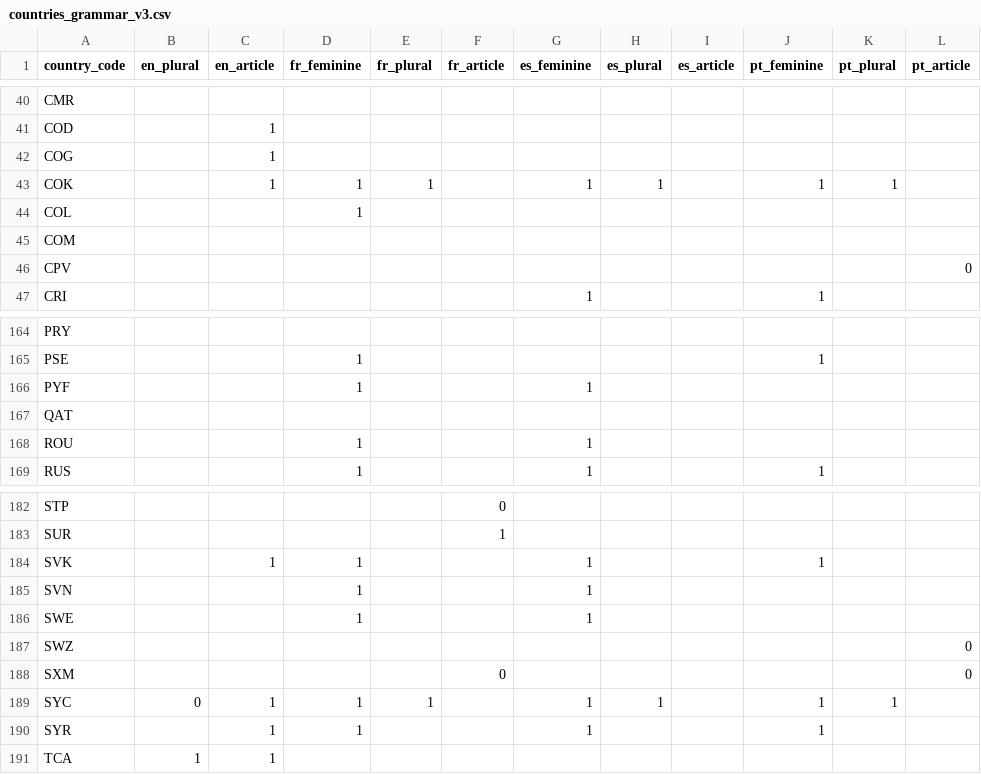
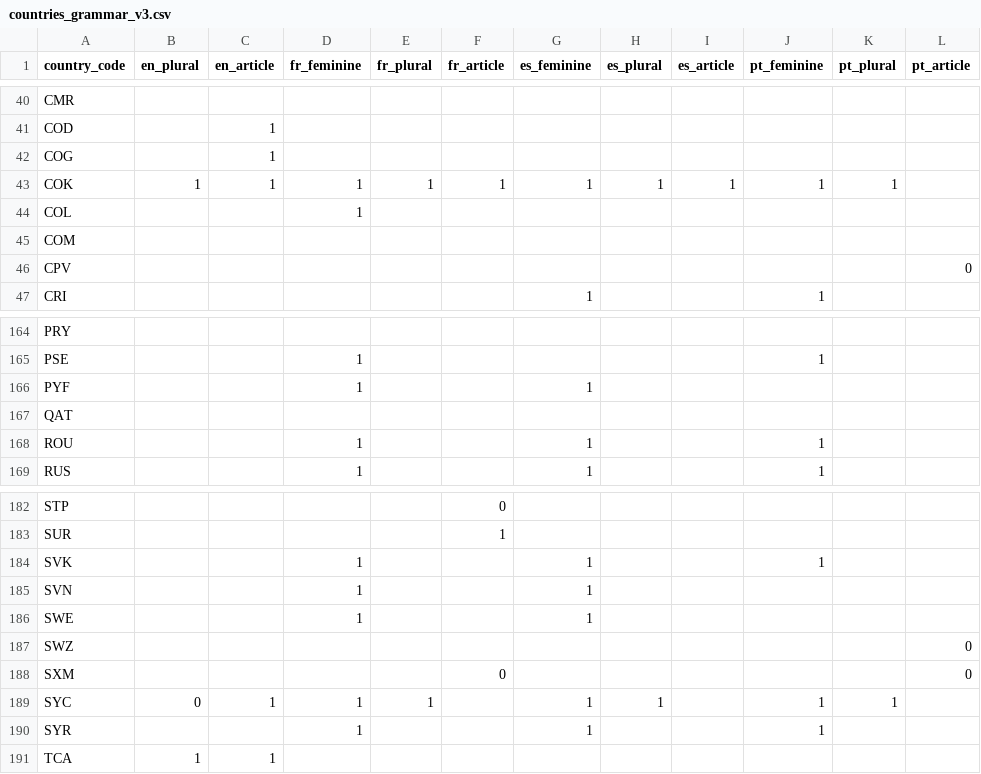
Before and after one commit to HumanRightsMeasurementInitiative/hrmi-dataportal-data, a CSV file: data/countries_grammar_v3.csv, drawn as a sheet; only a part is shown, gaps mark what is left out.

Commit message:
Update countries_grammar_v3.csv
Changes to COK in EN, PT, ES, FR
Changes to RUS, SVK, SYR in EN
Changes to ROU in PT

```diff
--- a/data/countries_grammar_v3.csv
+++ b/data/countries_grammar_v3.csv
@@ -42,3 +42,3 @@ COD,,1,,,,,,,,,
 COG,,1,,,,,,,,,
-COK,,1,1,1,,1,1,,1,1,
+COK,1,1,1,1,1,1,1,1,1,1,
 COL,,,1,,,,,,,,
@@ -167,3 +167,3 @@ PYF,,,1,,,1,,,,,
 QAT,,,,,,,,,,,
-ROU,,,1,,,1,,,,,
+ROU,,,1,,,1,,,1,,
 RUS,,,1,,,1,,,1,,
@@ -183,3 +183,3 @@ STP,,,,,0,,,,,,
 SUR,,,,,1,,,,,,
-SVK,,1,1,,,1,,,1,,
+SVK,,,1,,,1,,,1,,
 SVN,,,1,,,1,,,,,
@@ -189,3 +189,3 @@ SXM,,,,,0,,,,,,0
 SYC,0,1,1,1,,1,1,,1,1,
-SYR,,1,1,,,1,,,1,,
+SYR,,,1,,,1,,,1,,
 TCA,1,1,,,,,,,,,
```
